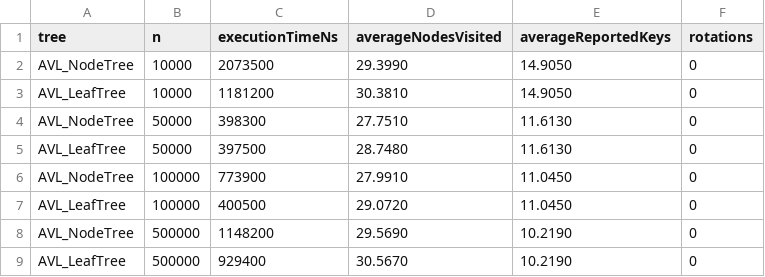
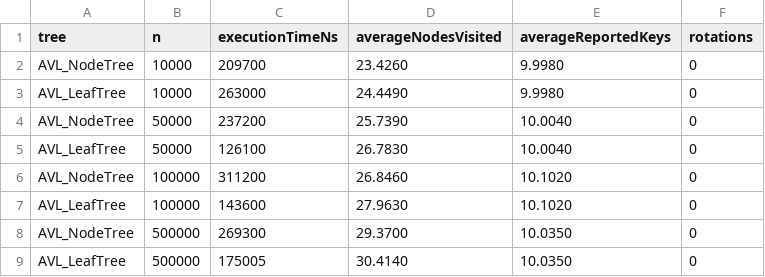
Before and after one commit to Angomezp/ADS, a CSV file: lab2/csv/range10.csv, drawn as a sheet.

```diff
--- a/lab2/csv/range10.csv
+++ b/lab2/csv/range10.csv
@@ -1,9 +1,9 @@
 tree,n,executionTimeNs,averageNodesVisited,averageReportedKeys,rotations
-AVL_NodeTree,10000,2073500,29.3990,14.9050,0
-AVL_LeafTree,10000,1181200,30.3810,14.9050,0
-AVL_NodeTree,50000,398300,27.7510,11.6130,0
-AVL_LeafTree,50000,397500,28.7480,11.6130,0
-AVL_NodeTree,100000,773900,27.9910,11.0450,0
-AVL_LeafTree,100000,400500,29.0720,11.0450,0
-AVL_NodeTree,500000,1148200,29.5690,10.2190,0
-AVL_LeafTree,500000,929400,30.5670,10.2190,0
+AVL_NodeTree,10000,209700,23.4260,9.9980,0
+AVL_LeafTree,10000,263000,24.4490,9.9980,0
+AVL_NodeTree,50000,237200,25.7390,10.0040,0
+AVL_LeafTree,50000,126100,26.7830,10.0040,0
+AVL_NodeTree,100000,311200,26.8460,10.1020,0
+AVL_LeafTree,100000,143600,27.9630,10.1020,0
+AVL_NodeTree,500000,269300,29.3700,10.0350,0
+AVL_LeafTree,500000,175005,30.4140,10.0350,0
```
Also changed, not shown: lab2/csv/range100.csv, lab2/csv/range1000.csv, 22 other files.
